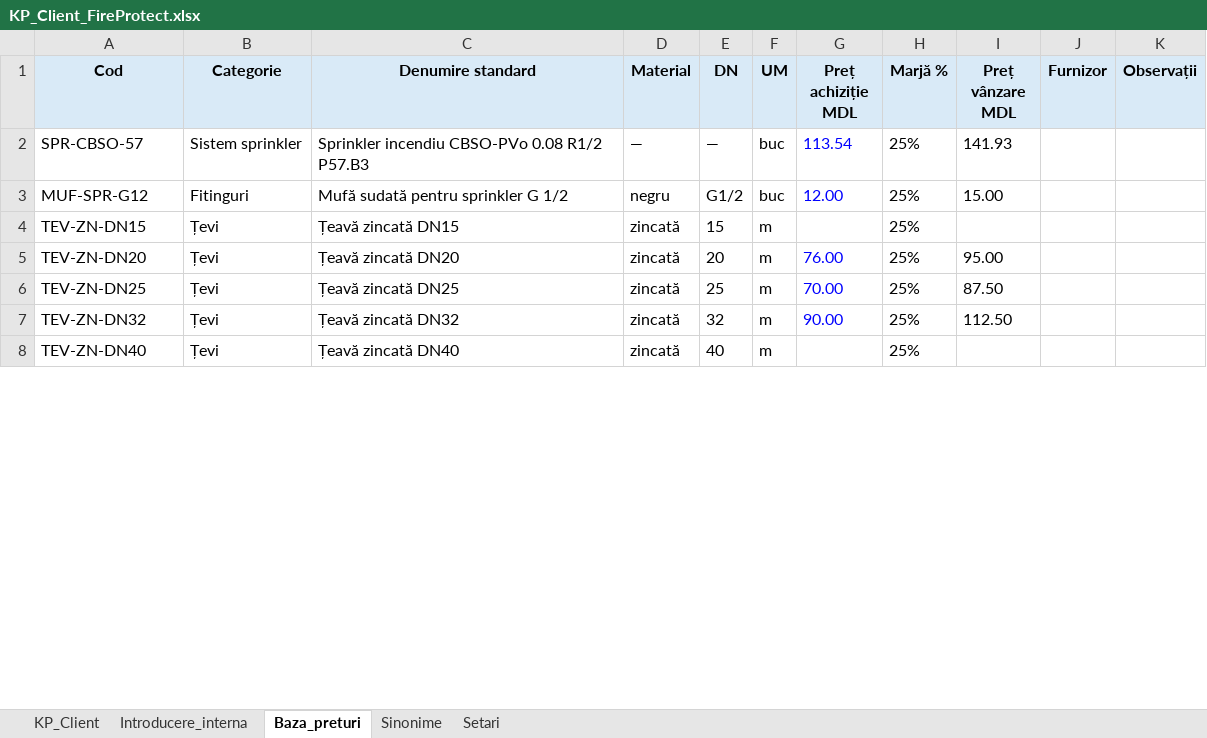
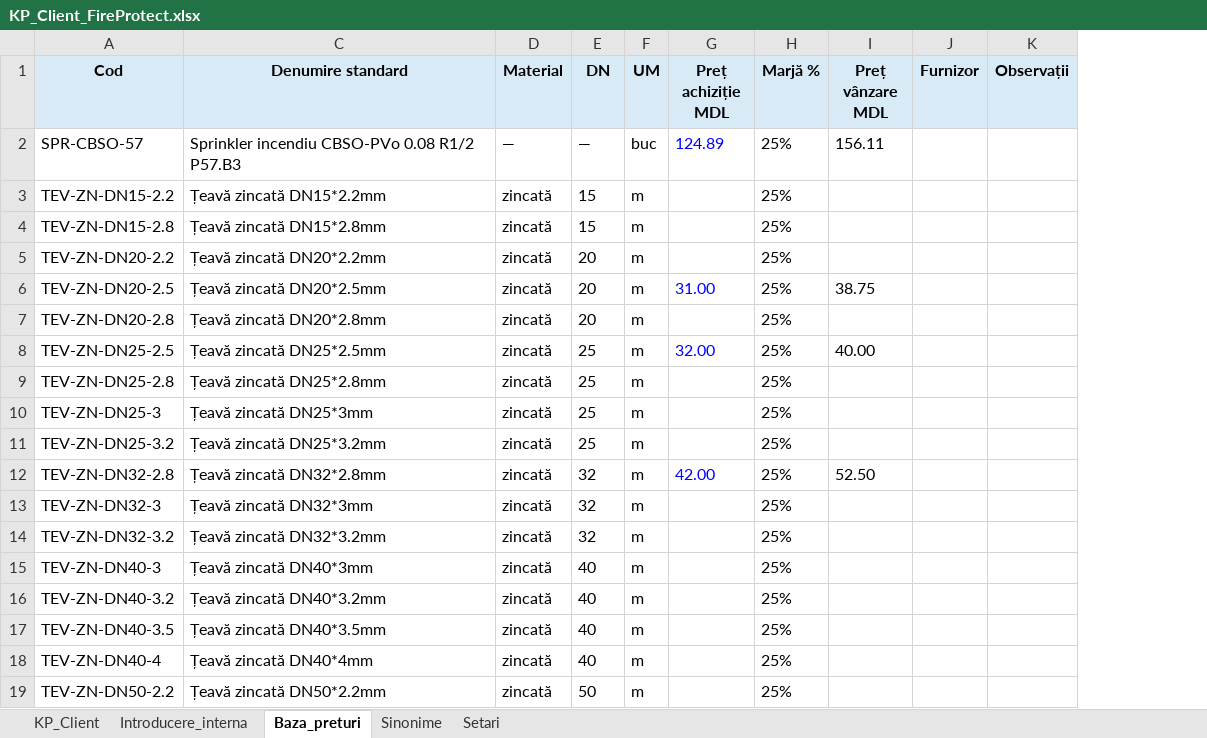
Before and after one commit to vbuzadji-boop/fireprotect-kp-bot, an Excel workbook: KP_Client_FireProtect.xlsx, sheet Baza_preturi, drawn as a sheet; only a part is shown; values as stored, in another font and other column widths than the file's, no borders; removed rows and columns are numbered as before the commit, all else as after; the diff covers the shown part only; the diff names each change by its address in the sheet, - before the commit and + after, or states it on an @@ line.

```diff
--- a/KP_Client_FireProtect.xlsx (sheet Baza_preturi)
+++ b/KP_Client_FireProtect.xlsx (sheet Baza_preturi)
@@ column B (Categorie) hidden, row 2: Sistem sprinkler; rows 4-8: all Țevi @@
-G2 (Preț achiziție MDL): 113.54
+G2 (Preț achiziție MDL): 124.89
-I2 (Preț vânzare MDL): 141.93
+I2 (Preț vânzare MDL): 156.11
-row 3: MUF-SPR-G12 | Fitinguri | Mufă sudată pentru sprinkler G 1/2 | negru | G1/2 | buc | 12.00 | 25% | 15.00
-A3 (Cod): TEV-ZN-DN15
+A3 (Cod): TEV-ZN-DN15-2.2
-C3 (Denumire standard): Țeavă zincată DN15
+C3 (Denumire standard): Țeavă zincată DN15*2.2mm
+row 4: TEV-ZN-DN15-2.8 | Țeavă zincată DN15*2.8mm | zincată | 15 | m |  | 25%
-A5 (Cod): TEV-ZN-DN20
+A5 (Cod): TEV-ZN-DN20-2.2
-C5 (Denumire standard): Țeavă zincată DN20
+C5 (Denumire standard): Țeavă zincată DN20*2.2mm
-G5 (Preț achiziție MDL): 76.00
+G5 (Preț achiziție MDL): (empty)
-I5 (Preț vânzare MDL): 95.00
+I5 (Preț vânzare MDL): (empty)
+row 6: TEV-ZN-DN20-2.5 | Țeavă zincată DN20*2.5mm | zincată | 20 | m | 31.00 | 25% | 38.75
+row 7: TEV-ZN-DN20-2.8 | Țeavă zincată DN20*2.8mm | zincată | 20 | m |  | 25%
+row 8: TEV-ZN-DN25-2.5 | Țeavă zincată DN25*2.5mm | zincată | 25 | m | 32.00 | 25% | 40.00
+row 9: TEV-ZN-DN25-2.8 | Țeavă zincată DN25*2.8mm | zincată | 25 | m |  | 25%
-A10 (Cod): TEV-ZN-DN25
+A10 (Cod): TEV-ZN-DN25-3
-C10 (Denumire standard): Țeavă zincată DN25
+C10 (Denumire standard): Țeavă zincată DN25*3mm
-G10 (Preț achiziție MDL): 70.00
+G10 (Preț achiziție MDL): (empty)
-I10 (Preț vânzare MDL): 87.50
+I10 (Preț vânzare MDL): (empty)
+row 11: TEV-ZN-DN25-3.2 | Țeavă zincată DN25*3.2mm | zincată | 25 | m |  | 25%
+row 12: TEV-ZN-DN32-2.8 | Țeavă zincată DN32*2.8mm | zincată | 32 | m | 42.00 | 25% | 52.50
-A13 (Cod): TEV-ZN-DN32
+A13 (Cod): TEV-ZN-DN32-3
-C13 (Denumire standard): Țeavă zincată DN32
+C13 (Denumire standard): Țeavă zincată DN32*3mm
-G13 (Preț achiziție MDL): 90.00
+G13 (Preț achiziție MDL): (empty)
-I13 (Preț vânzare MDL): 112.50
+I13 (Preț vânzare MDL): (empty)
+row 14: TEV-ZN-DN32-3.2 | Țeavă zincată DN32*3.2mm | zincată | 32 | m |  | 25%
-A15 (Cod): TEV-ZN-DN40
+A15 (Cod): TEV-ZN-DN40-3
-C15 (Denumire standard): Țeavă zincată DN40
+C15 (Denumire standard): Țeavă zincată DN40*3mm
+row 16: TEV-ZN-DN40-3.2 | Țeavă zincată DN40*3.2mm | zincată | 40 | m |  | 25%
+row 17: TEV-ZN-DN40-3.5 | Țeavă zincată DN40*3.5mm | zincată | 40 | m |  | 25%
+row 18: TEV-ZN-DN40-4 | Țeavă zincată DN40*4mm | zincată | 40 | m |  | 25%
+row 19: TEV-ZN-DN50-2.2 | Țeavă zincată DN50*2.2mm | zincată | 50 | m |  | 25%
```
Also changed, not shown: 98 added rows and 248 edited cells elsewhere in this sheet, sheet Sinonime, sheet Introducere_interna, sheet KP_Client, formulas that keep their value, hidden cells.
